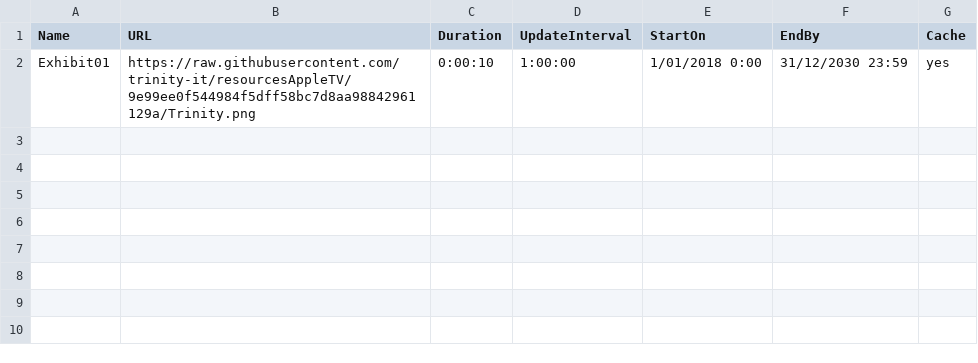
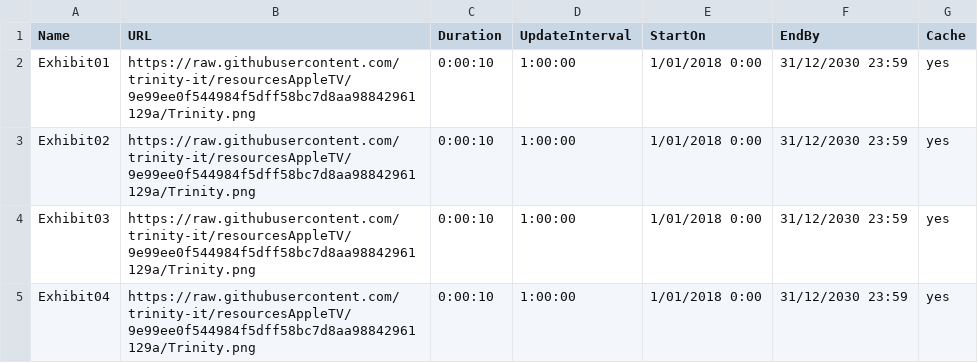
Before and after one commit to trinity-it/resourcesAppleTV, a CSV file: Playlist.csv, drawn as a sheet; the diff names each change by its address in the sheet, - before the commit and + after, or states it on an @@ line.

Commit message:
Update Playlist.csv

```diff
--- a/Playlist.csv
+++ b/Playlist.csv
+row 3: Exhibit02 | https://raw.githubusercontent.com/trinity-it/resourcesAppleTV/9e99ee0f544984f5dff58bc7d8aa98842961129a/Trinity.png | 0:00:10 | 1:00:00 | 1/01/2018 0:00 | 31/12/2030 23:59 | yes
+row 4: Exhibit03 | https://raw.githubusercontent.com/trinity-it/resourcesAppleTV/9e99ee0f544984f5dff58bc7d8aa98842961129a/Trinity.png | 0:00:10 | 1:00:00 | 1/01/2018 0:00 | 31/12/2030 23:59 | yes
+row 5: Exhibit04 | https://raw.githubusercontent.com/trinity-it/resourcesAppleTV/9e99ee0f544984f5dff58bc7d8aa98842961129a/Trinity.png | 0:00:10 | 1:00:00 | 1/01/2018 0:00 | 31/12/2030 23:59 | yes
```
